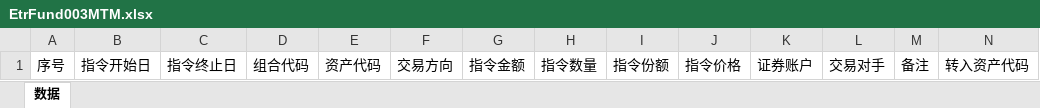
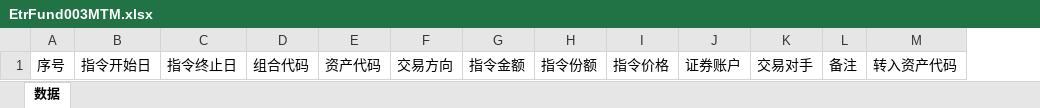
Before and after one commit to yxxcrtd/zgbs3.0, an Excel workbook: tams-invest-parent/tams-invest-entrust/src/main/resources/tpl/EtrFund003MTM.xlsx, sheet 数据, drawn as a sheet; values as stored, in another font and other column widths than the file's, no borders; the diff names each change by its address in the sheet, - before the commit and + after, or states it on an @@ line.

Commit message:
修改场外公募基金模版

```diff
--- a/tams-invest-parent/tams-invest-entrust/src/main/resources/tpl/EtrFund003MTM.xlsx (sheet 数据)
+++ b/tams-invest-parent/tams-invest-entrust/src/main/resources/tpl/EtrFund003MTM.xlsx (sheet 数据)
-column H, row 1: 指令数量
```
